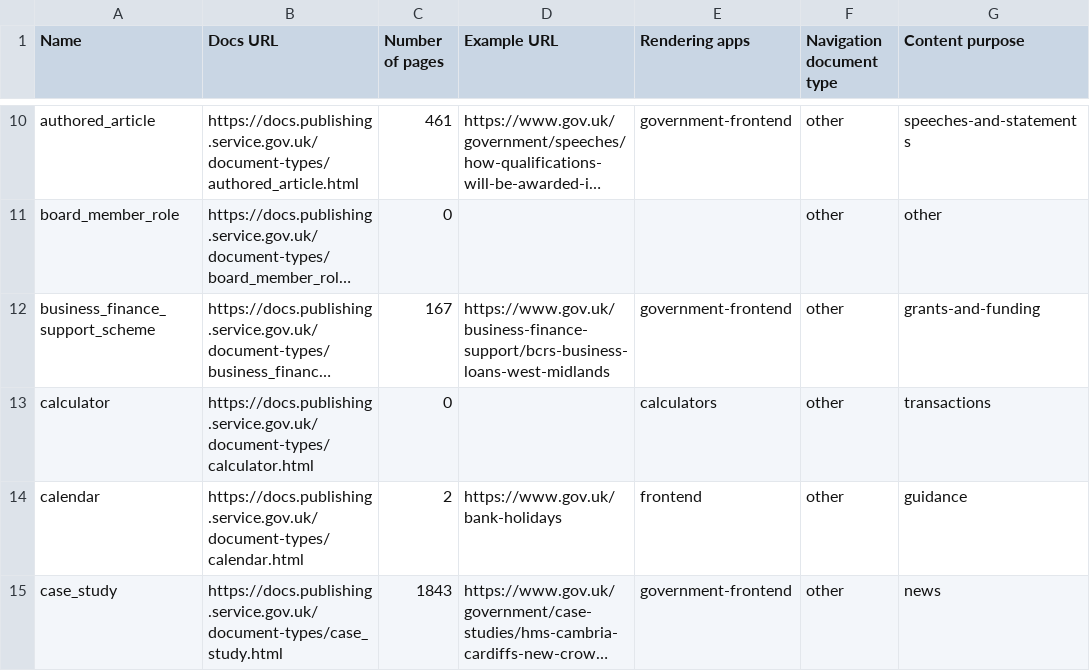
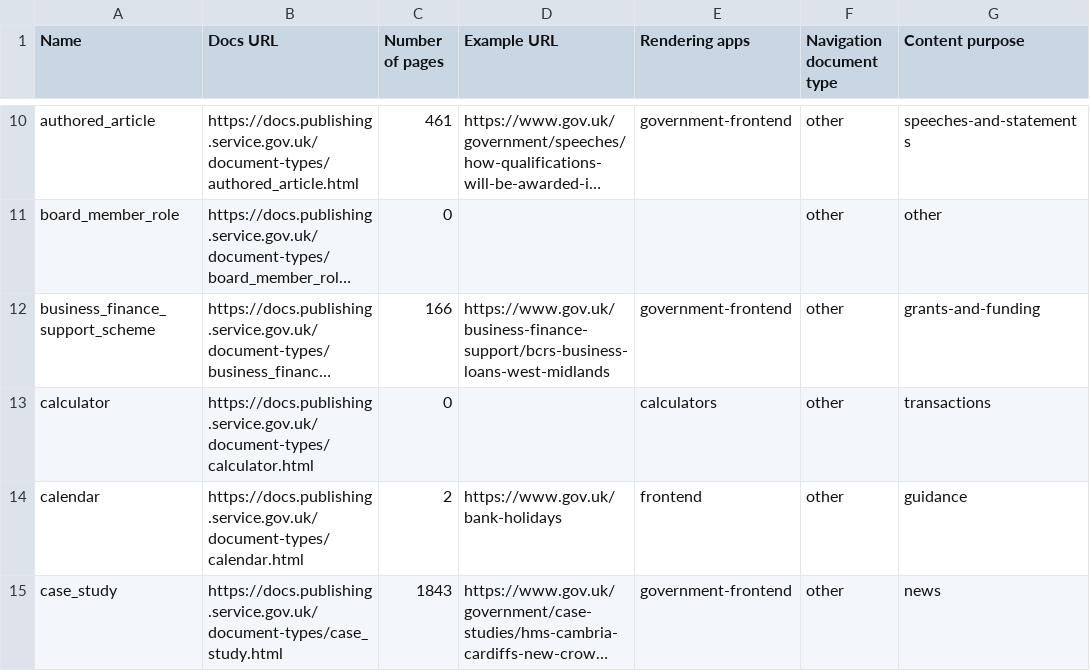
Before and after one commit to alphagov/govuk-developers, a CSV file: document-types.csv, drawn as a sheet; only a part is shown, gaps mark what is left out; long unchanged cells end in …; the diff covers the shown part only; the diff names each change by its address in the sheet, - before the commit and + after, or states it on an @@ line.

```diff
--- a/document-types.csv
+++ b/document-types.csv
-C12 (Number of pages): 167
+C12 (Number of pages): 166
```
Also changed, not shown: 4 edited cells elsewhere in this file, 10 other files.
